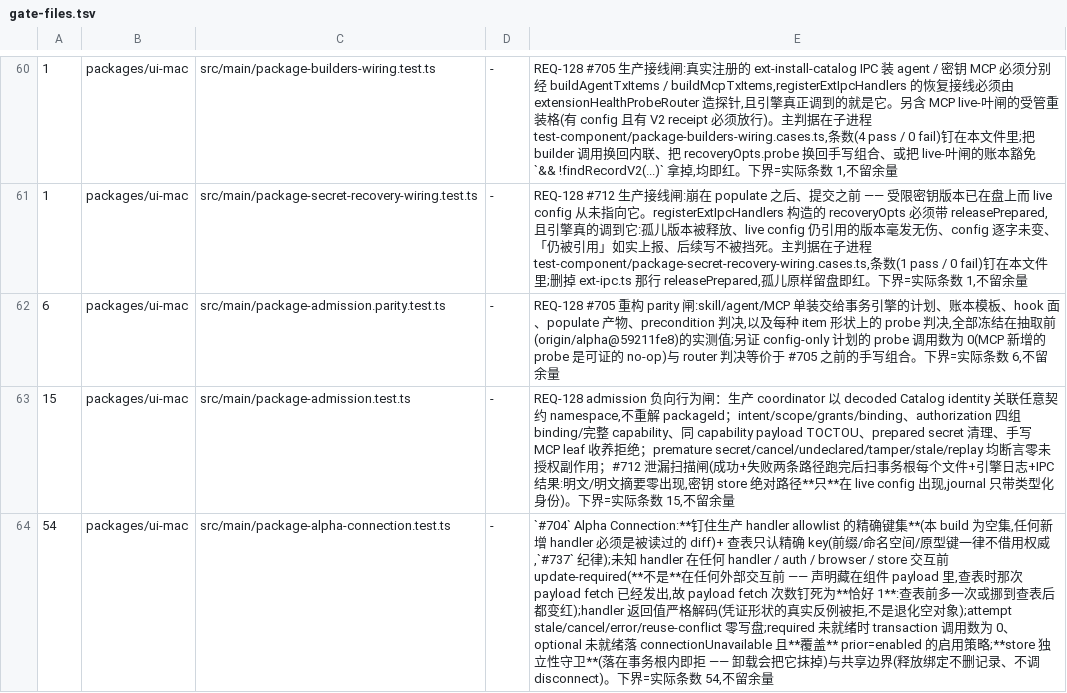
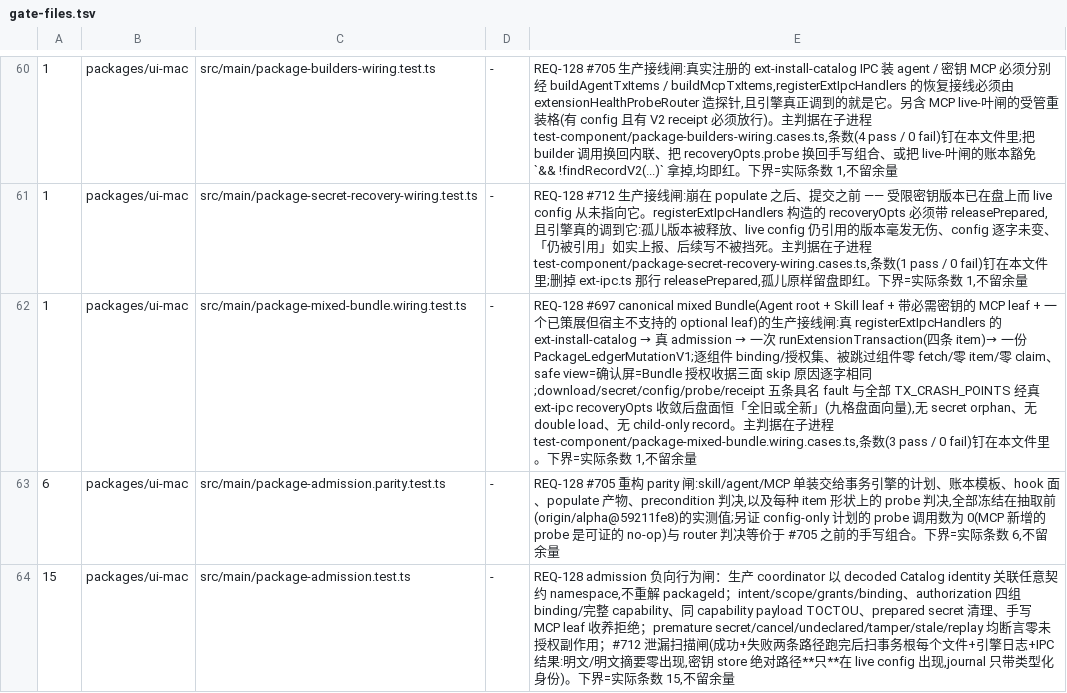
Before and after one commit to jinjunnn/alpha-code, a TSV file: scripts/gate-files.tsv, drawn as a sheet; only a part is shown, gaps mark what is left out; the shorter side is filled out with more unchanged rows; the diff names each change by its address in the sheet, - before the commit and + after, or states it on an @@ line.

Commit message:
test: canonical mixed Bundle production wiring gate (install, named faults, crash matrix)

```diff
--- a/scripts/gate-files.tsv
+++ b/scripts/gate-files.tsv
+row 62: 1 | packages/ui-mac | src/main/package-mixed-bundle.wiring.test.ts | - | REQ-128 #697 canonical mixed Bundle(Agent root + Skill leaf + 带必需密钥的 MCP leaf + 一个已策展但宿主不支持的 optional leaf)的生产接线闸:真 registerExtIpcHandlers 的 ext-install-catalog → 真 admission → 一次 runExtensionTransaction(四条 item)→ 一份 PackageLedgerMutationV1;逐组件 binding/授权集、被跳过组件零 fetch/零 item/零 claim、safe view=确认屏=Bundle 授权收据三面 skip 原因逐字相同;download/secret/config/probe/receipt 五条具名 fault 与全部 TX_CRASH_POINTS 经真 ext-ipc recoveryOpts 收敛后盘面恒「全旧或全新」(九格盘面向量),无 secret orphan、无 double load、无 child-only record。主判据在子进程 test-component/package-mixed-bundle.wiring.cases.ts,条数(3 pass / 0 fail)钉在本文件里。下界=实际条数 1,不留余量
```
Also changed, not shown: 2 other files.
